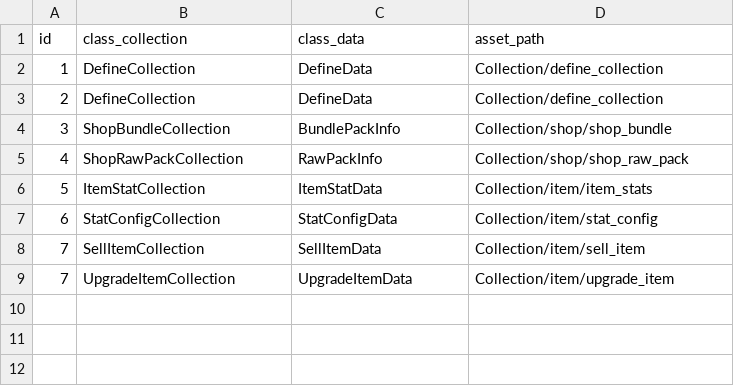
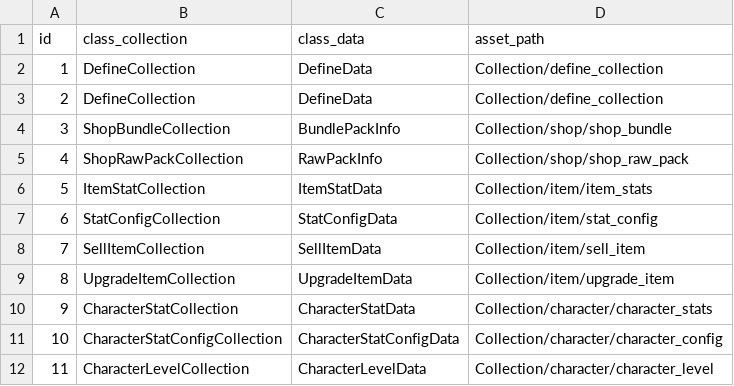
Before and after one commit to bac0264/Z-UIBase, a CSV file: UIBase/Assets/Csv/Collection/define_collection.csv, drawn as a sheet.

Commit message:
add stat item and character

```diff
--- a/UIBase/Assets/Csv/Collection/define_collection.csv
+++ b/UIBase/Assets/Csv/Collection/define_collection.csv
@@ -8,2 +8,5 @@ id,class_collection,class_data,asset_path
 7,SellItemCollection,SellItemData,Collection/item/sell_item
-7,UpgradeItemCollection,UpgradeItemData,Collection/item/upgrade_item
+8,UpgradeItemCollection,UpgradeItemData,Collection/item/upgrade_item
+9,CharacterStatCollection,CharacterStatData,Collection/character/character_stats
+10,CharacterStatConfigCollection,CharacterStatConfigData,Collection/character/character_config
+11,CharacterLevelCollection,CharacterLevelData,Collection/character/character_level
```
Also changed, not shown: 46 other files.
